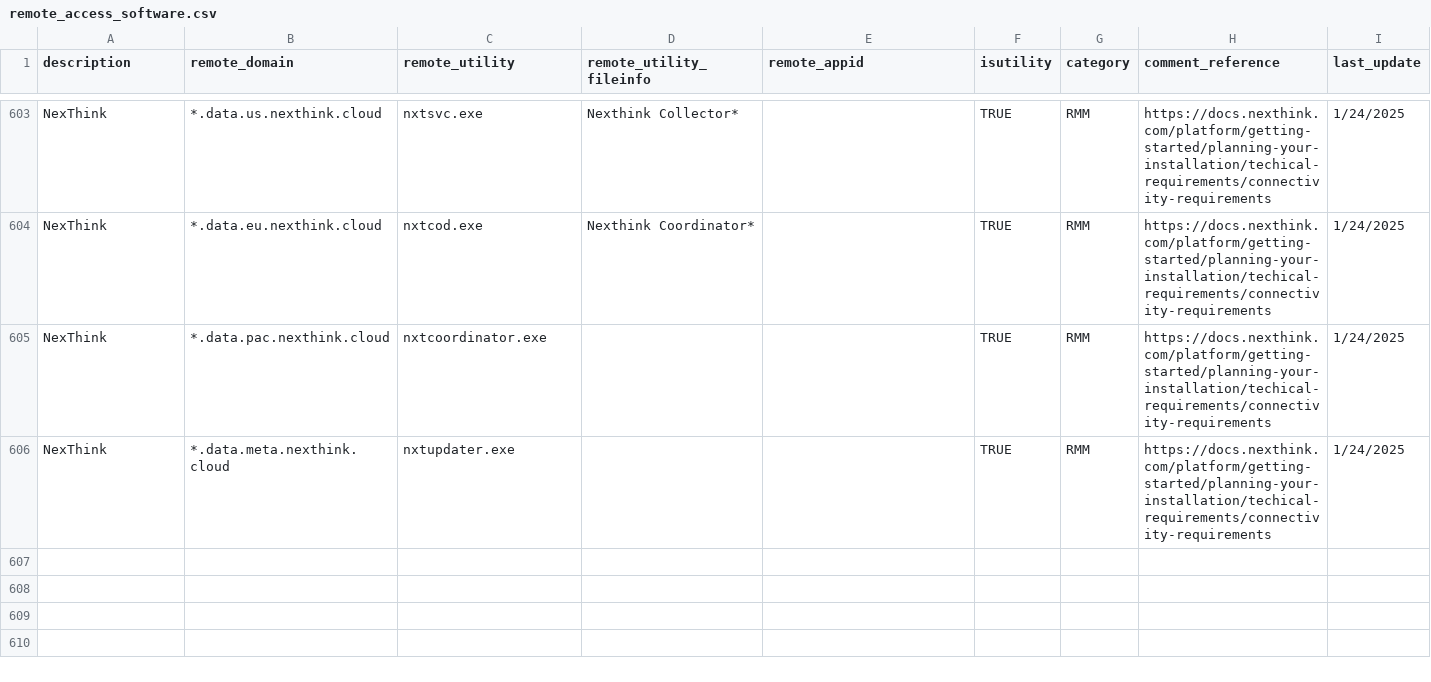
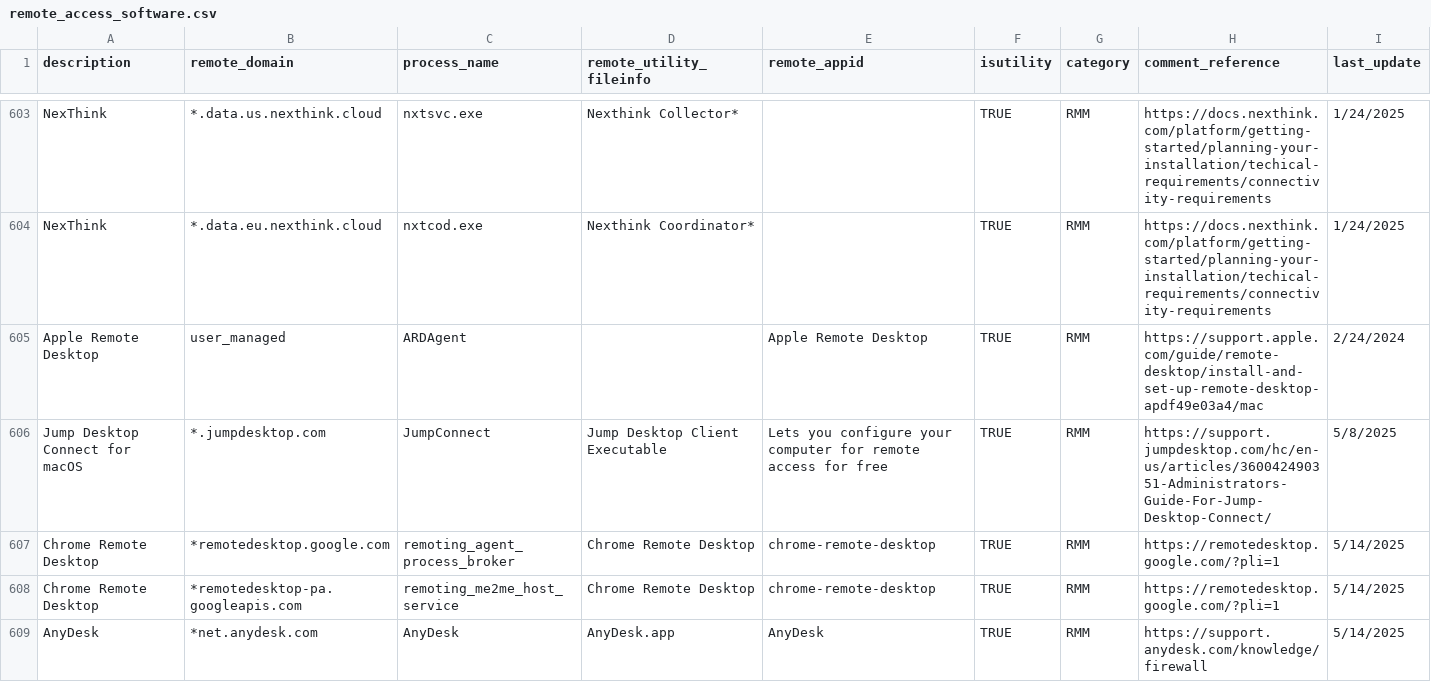
Before and after one commit to Jalexander798/JA_Splunk_Security1, a CSV file: lookups/remote_access_software.csv, drawn as a sheet; only a part is shown, gaps mark what is left out; removed rows and columns are numbered as before the commit, all else as after; the diff names each change by its address in the sheet, - before the commit and + after, or states it on an @@ line.

Commit message:
Fix Detections For Remote Access Software Processes on macOS
Changed "remote_utility" column name in CSV to "process_name" to
reflect fields returned by nvm Splunk datasource.

Gathered the macOS process rows at the bottom of the file.

 Changes to be committed:
	modified:   lookups/remote_access_software.csv

```diff
--- a/lookups/remote_access_software.csv
+++ b/lookups/remote_access_software.csv
-C1: remote_utility
+C1: process_name
-row 605: NexThink | *.data.pac.nexthink.cloud | nxtcoordinator.exe |  |  | TRUE | RMM | https://docs.nexthink.com/platform/getting-started/planning-your-installation/techical-requirements/connectivity-requirements | 1/24/2025
-row 606: NexThink | *.data.meta.nexthink.cloud | nxtupdater.exe |  |  | TRUE | RMM | https://docs.nexthink.com/platform/getting-started/planning-your-installation/techical-requirements/connectivity-requirements | 1/24/2025
+row 605: Apple Remote Desktop | user_managed | ARDAgent |  | Apple Remote Desktop | TRUE | RMM | https://support.apple.com/guide/remote-desktop/install-and-set-up-remote-desktop-apdf49e03a4/mac | 2/24/2024
+row 606: Jump Desktop Connect for macOS | *.jumpdesktop.com | JumpConnect | Jump Desktop Client Executable | Lets you configure your computer for remote access for free | TRUE | RMM | https://support.jumpdesktop.com/hc/en-us/articles/360042490351-Administrators-Guide-For-Jump-Desktop-Connect/ | 5/8/2025
+row 607: Chrome Remote Desktop | *remotedesktop.google.com | remoting_agent_process_broker | Chrome Remote Desktop | chrome-remote-desktop | TRUE | RMM | https://remotedesktop.google.com/?pli=1 | 5/14/2025
+row 608: Chrome Remote Desktop | *remotedesktop-pa.googleapis.com | remoting_me2me_host_service | Chrome Remote Desktop | chrome-remote-desktop | TRUE | RMM | https://remotedesktop.google.com/?pli=1 | 5/14/2025
+row 609: AnyDesk | *net.anydesk.com | AnyDesk | AnyDesk.app | AnyDesk | TRUE | RMM | https://support.anydesk.com/knowledge/firewall | 5/14/2025
```
